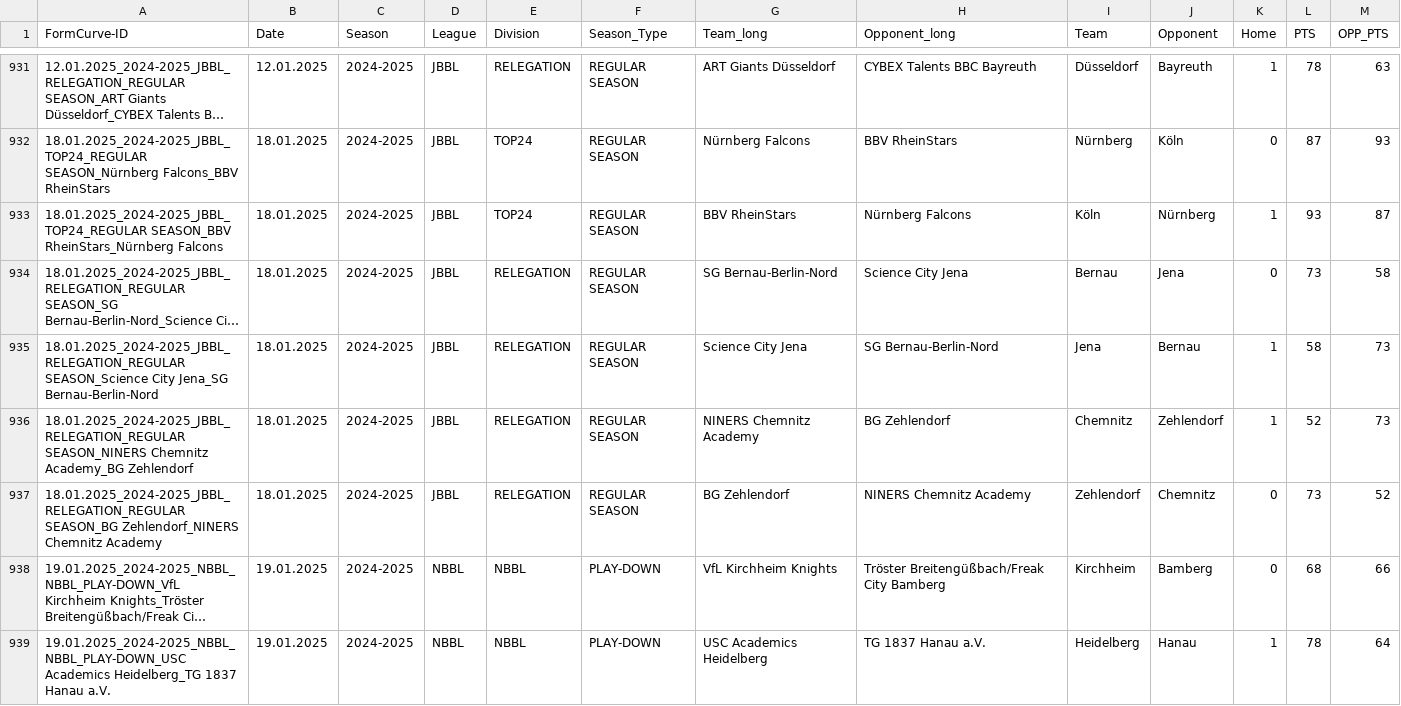
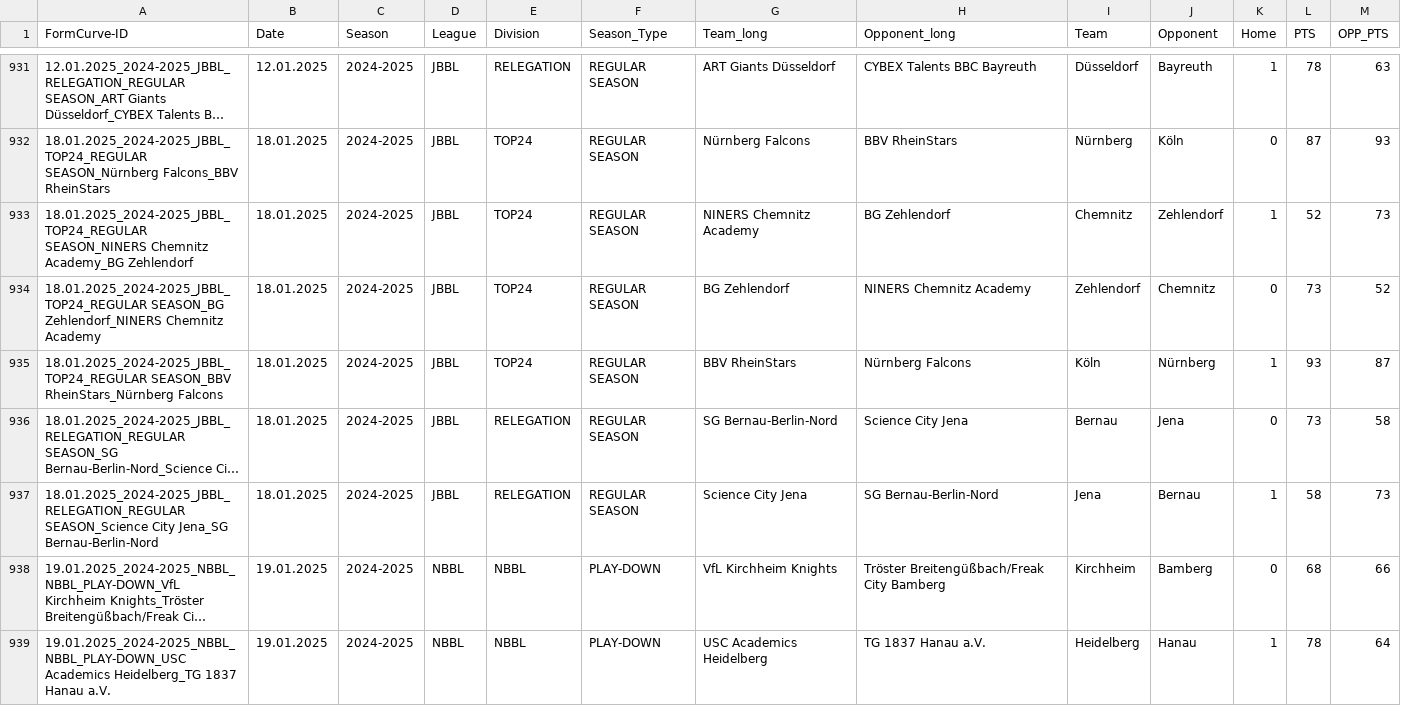
Before and after one commit to Lurppi/basketball-stats, a CSV file: backend/data/Matchdata.csv, drawn as a sheet; only a part is shown, gaps mark what is left out; long unchanged cells end in …; removed rows and columns are numbered as before the commit, all else as after; the diff names each change by its address in the sheet, - before the commit and + after, or states it on an @@ line.

```diff
--- a/backend/data/Matchdata.csv
+++ b/backend/data/Matchdata.csv
+row 933: 18.01.2025_2024-2025_JBBL_TOP24_REGULAR SEASON_NINERS Chemnitz Academy_BG Zehlendorf | 18.01.2025 | 2024-2025 | JBBL | TOP24 | REGULAR SEASON | NINERS Chemnitz Academy | BG Zehlendorf | Chemnitz | Zehlendorf | 1 | 52 | 73
+row 934: 18.01.2025_2024-2025_JBBL_TOP24_REGULAR SEASON_BG Zehlendorf_NINERS Chemnitz Academy | 18.01.2025 | 2024-2025 | JBBL | TOP24 | REGULAR SEASON | BG Zehlendorf | NINERS Chemnitz Academy | Zehlendorf | Chemnitz | 0 | 73 | 52
-row 936: 18.01.2025_2024-2025_JBBL_RELEGATION_REGULAR SEASON_NINERS Chemnitz Academy_BG Zehlendorf | 18.01.2025 | 2024-2025 | JBBL | RELEGATION | REGULAR SEASON | NINERS Chemnitz Academy | BG Zehlendorf | Chemnitz | Zehlendorf | 1 | 52 | 73
-row 937: 18.01.2025_2024-2025_JBBL_RELEGATION_REGULAR SEASON_BG Zehlendorf_NINERS Chemnitz Academy | 18.01.2025 | 2024-2025 | JBBL | RELEGATION | REGULAR SEASON | BG Zehlendorf | NINERS Chemnitz Academy | Zehlendorf | Chemnitz | 0 | 73 | 52
```
Also changed, not shown: backend/data/TEAMS.csv.
